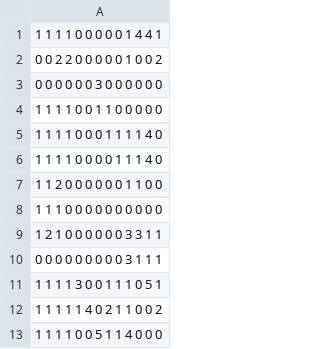
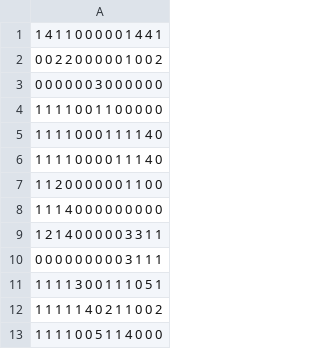
Before and after one commit to tamanahajin/3D_Shooting, a CSV file: 3D_Shooting/Assets/Stage/stage_objects.csv, drawn as a sheet.

```diff
--- a/3D_Shooting/Assets/Stage/stage_objects.csv
+++ b/3D_Shooting/Assets/Stage/stage_objects.csv
@@ -1,2 +1,2 @@
-1 1 1 1 0 0 0 0 0 1 4 4 1
+1 4 1 1 0 0 0 0 0 1 4 4 1
 0 0 2 2 0 0 0 0 0 1 0 0 2
@@ -7,4 +7,4 @@
 1 1 2 0 0 0 0 0 0 1 1 0 0
-1 1 1 0 0 0 0 0 0 0 0 0 0
-1 2 1 0 0 0 0 0 0 3 3 1 1
+1 1 1 4 0 0 0 0 0 0 0 0 0
+1 2 1 4 0 0 0 0 0 3 3 1 1
 0 0 0 0 0 0 0 0 0 3 1 1 1
```
Also changed, not shown: 3D_Shooting/Assets/Stage/stage_heights.csv, 25 other files.
